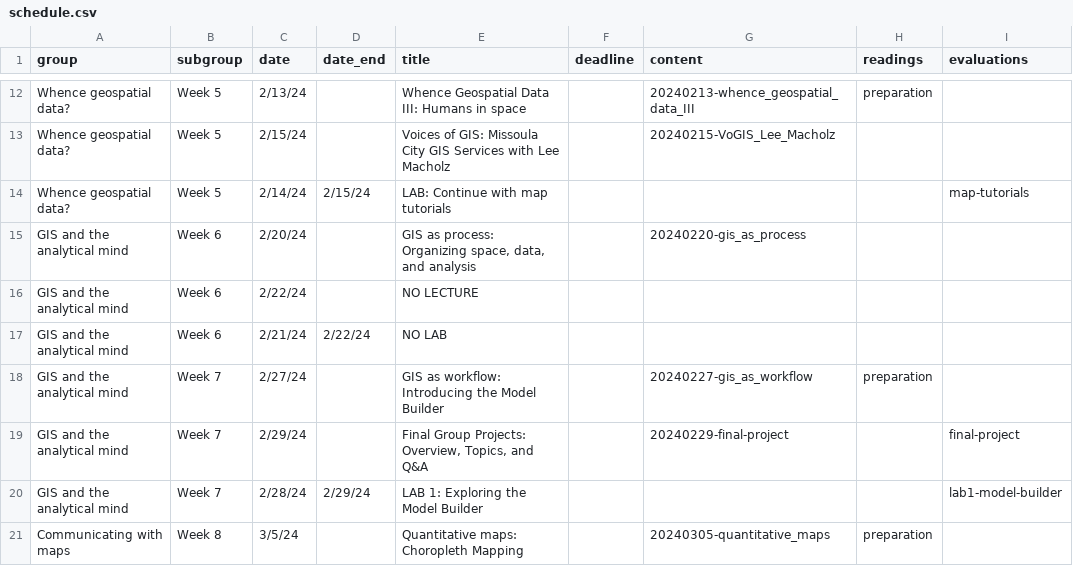
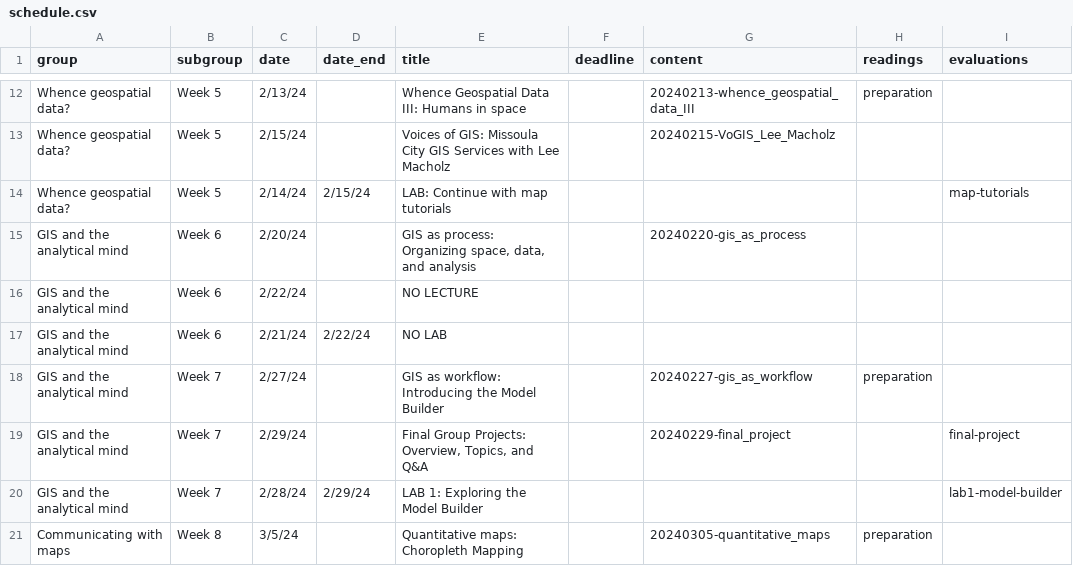
Before and after one commit to bocinsky/gisapps, a CSV file: schedule/schedule.csv, drawn as a sheet; only a part is shown, gaps mark what is left out.

Commit message:
added final project description

```diff
--- a/schedule/schedule.csv
+++ b/schedule/schedule.csv
@@ -18,3 +18,3 @@ GIS and the analytical mind,Week 6,2/21/24,2/22/24,NO LAB,,,,
 GIS and the analytical mind,Week 7,2/27/24,,GIS as workflow: Introducing the Model Builder,,20240227-gis_as_workflow,preparation,
-GIS and the analytical mind,Week 7,2/29/24,,"Final Group Projects: Overview, Topics, and Q&A",,20240229-final-project,,final-project
+GIS and the analytical mind,Week 7,2/29/24,,"Final Group Projects: Overview, Topics, and Q&A",,20240229-final_project,,final-project
 GIS and the analytical mind,Week 7,2/28/24,2/29/24,LAB 1: Exploring the Model Builder,,,,lab1-model-builder
```
Also changed, not shown: 8 other files.
